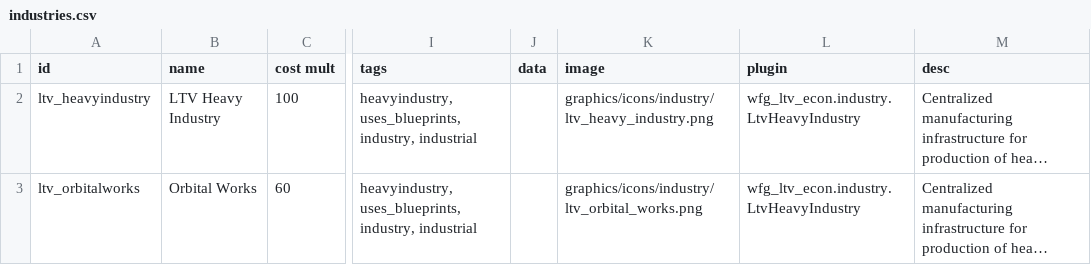
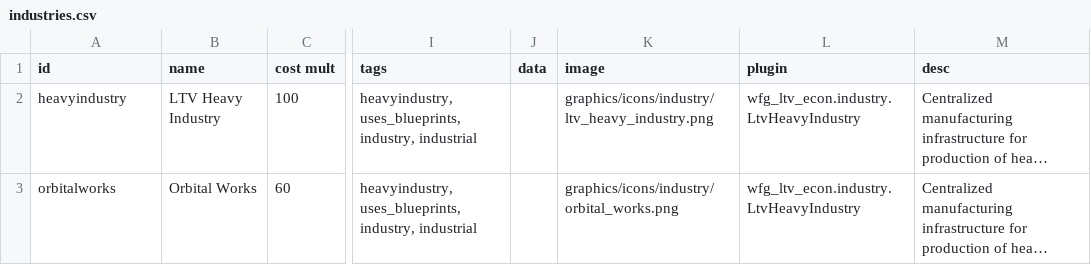
Before and after one commit to WolframSegler/LTV_Economy, a CSV file: data/campaign/industries.csv, drawn as a sheet; only a part is shown, gaps mark what is left out; long unchanged cells end in …; the diff names each change by its address in the sheet, - before the commit and + after, or states it on an @@ line.

Commit message:
fixed improve text and and started modifying specialitems for industries

```diff
--- a/data/campaign/industries.csv
+++ b/data/campaign/industries.csv
-A2 (id): ltv_heavyindustry
+A2 (id): heavyindustry
-A3 (id): ltv_orbitalworks
+A3 (id): orbitalworks
-K3 (image): graphics/icons/industry/ltv_orbital_works.png
+K3 (image): graphics/icons/industry/orbital_works.png
```
Also changed, not shown: 35 other files.
